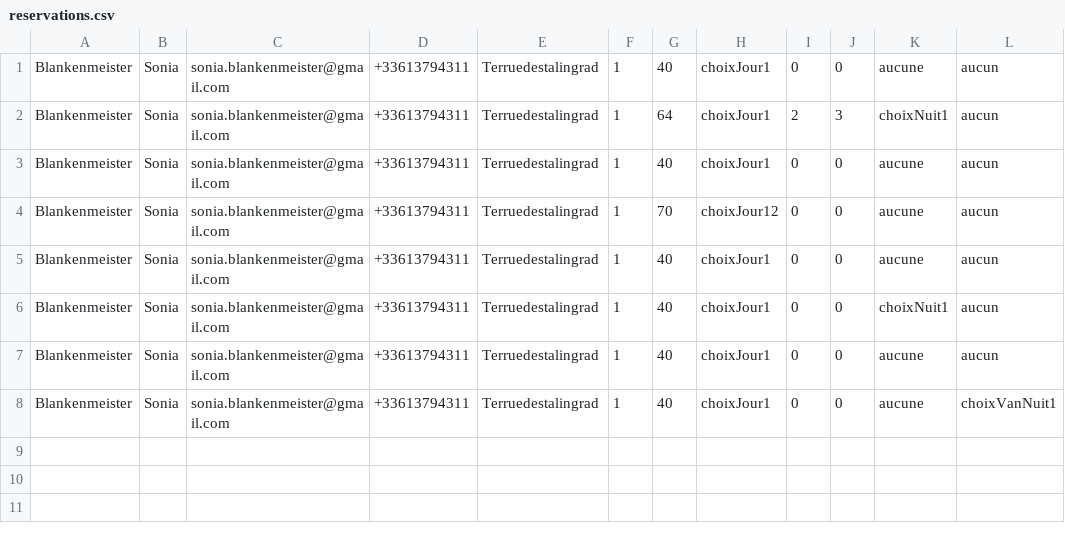
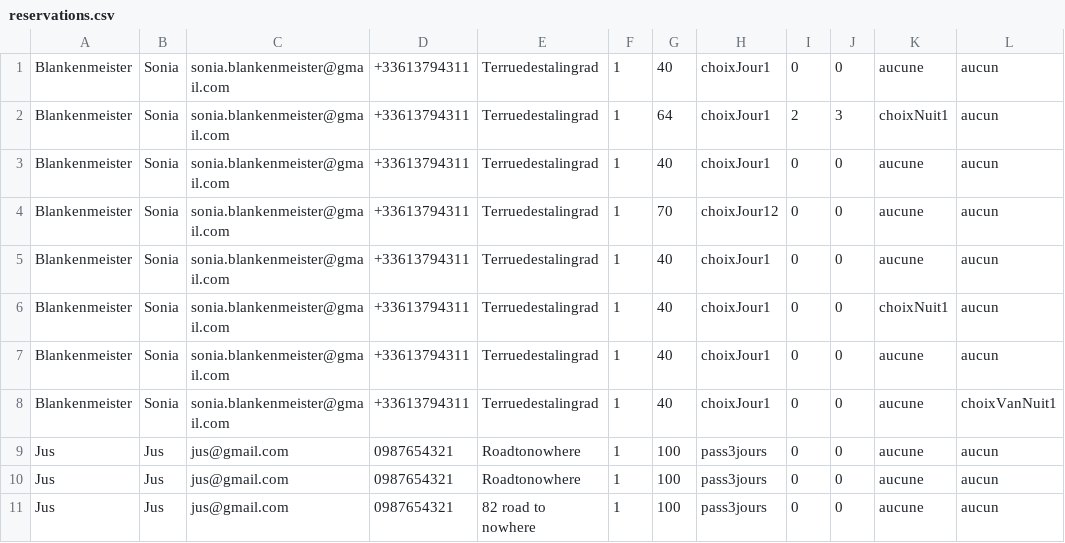
Before and after one commit to BasileDM/Music-Vercors-Festival, a CSV file: src/csv/reservations.csv, drawn as a sheet; the diff names each change by its address in the sheet, - before the commit and + after, or states it on an @@ line.

```diff
--- a/src/csv/reservations.csv
+++ b/src/csv/reservations.csv
+row 9: Jus | Jus | jus@gmail.com | 0987654321 | Roadtonowhere | 1 | 100 | pass3jours | 0 | 0 | aucune | aucun
+row 10: Jus | Jus | jus@gmail.com | 0987654321 | Roadtonowhere | 1 | 100 | pass3jours | 0 | 0 | aucune | aucun
+row 11: Jus | Jus | jus@gmail.com | 0987654321 | 82 road to nowhere | 1 | 100 | pass3jours | 0 | 0 | aucune | aucun
```
Also changed, not shown: 3 other files.
